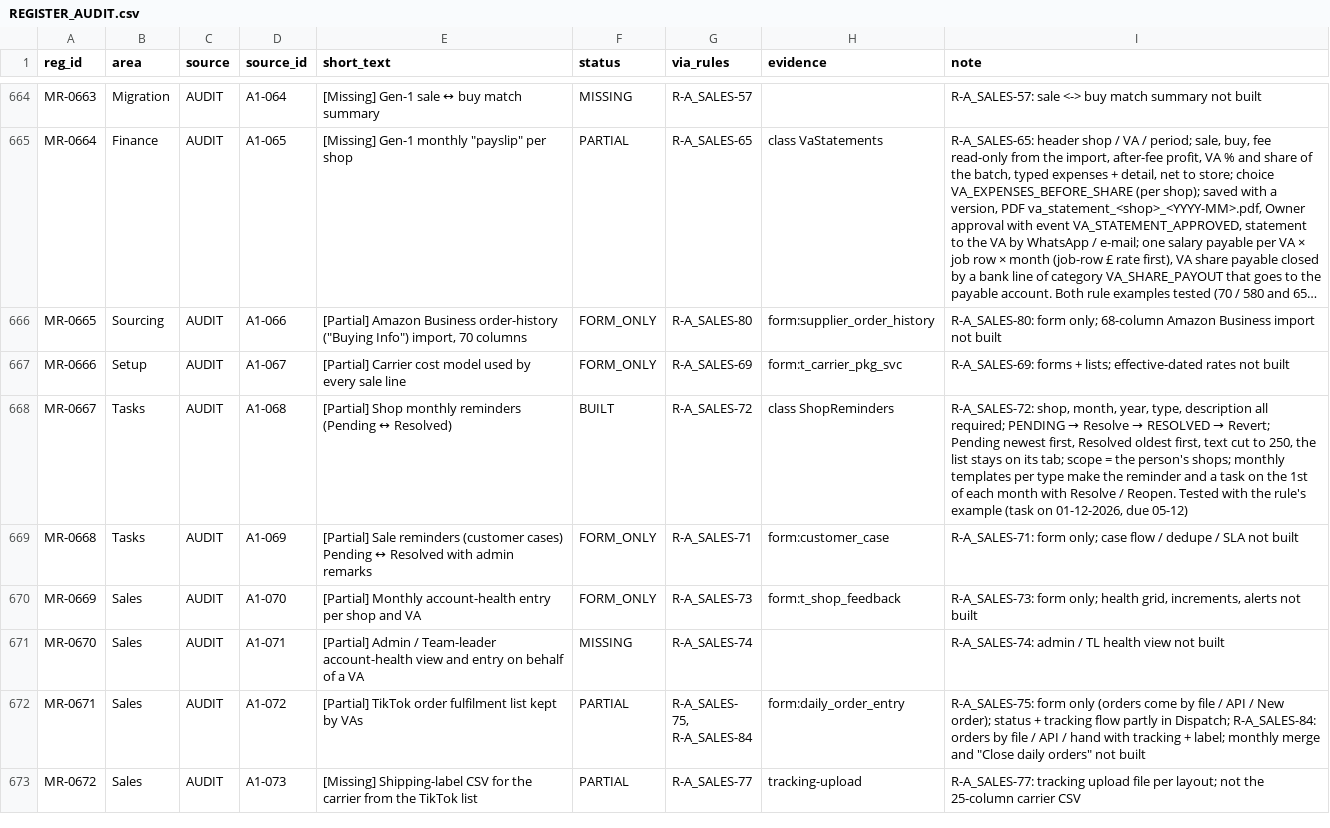
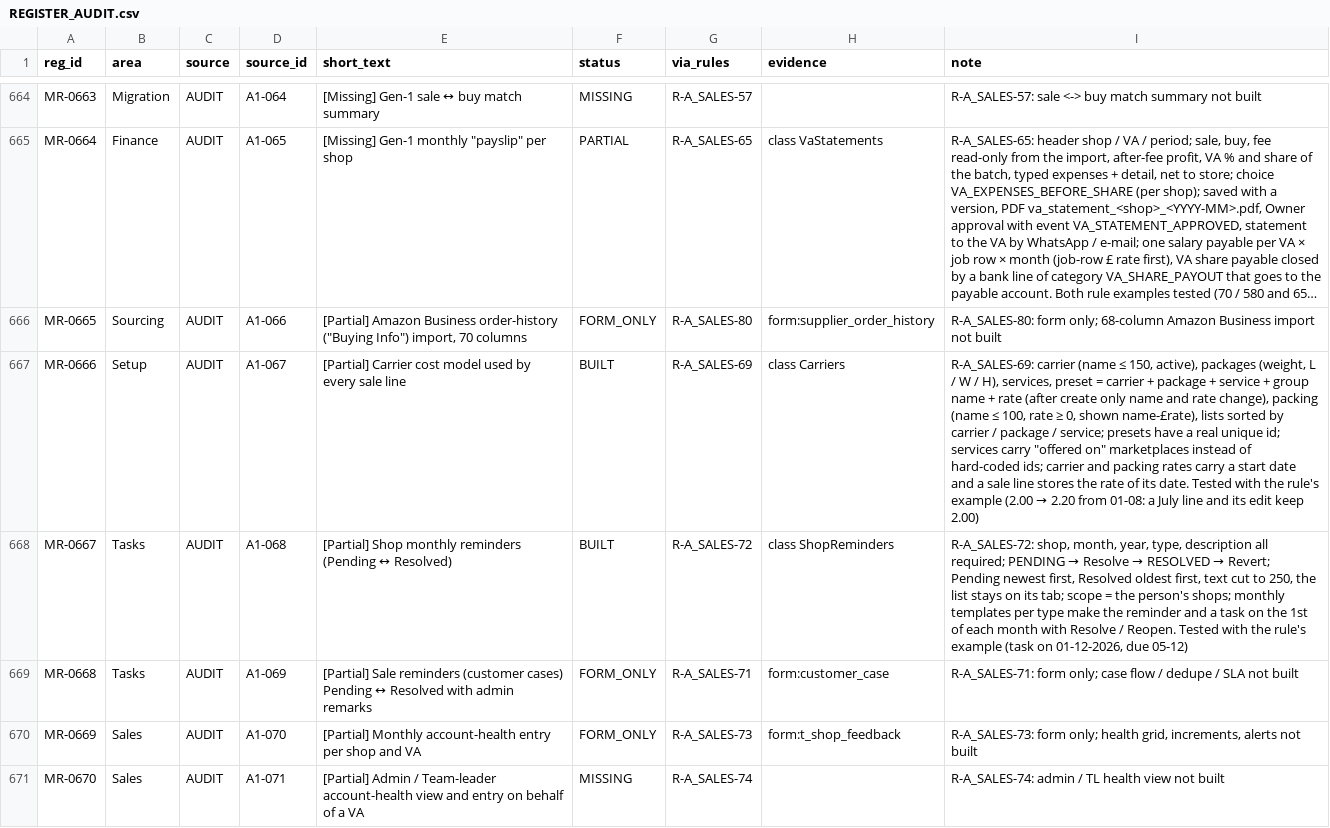
Before and after one commit to aemporio6/moreorderz, a CSV file: audit/REGISTER_AUDIT.csv, drawn as a sheet; only a part is shown, gaps mark what is left out; the shorter side is filled out with more unchanged rows; long unchanged cells end in …; the diff covers the shown part only; the diff names each change by its address in the sheet, - before the commit and + after, or states it on an @@ line.

```diff
--- a/audit/REGISTER_AUDIT.csv
+++ b/audit/REGISTER_AUDIT.csv
-F667 (status): FORM_ONLY
+F667 (status): BUILT
-H667 (evidence): form:t_carrier_pkg_svc
+H667 (evidence): class Carriers
@@ I667 (note): R-A_SALES-69: forms + lists; effective-dated rates not built → R-A_SALES-69: carrier (name ≤ 150, active), packages (weight, L / W / H), services, preset = carrier + package + service + group name + rate (after create only name and rate change), packing (name ≤ 100, rate ≥ 0, shown name-£rate), lists sorted by carrier / package / service; presets have a real unique id; services carry "offered on" marketplaces instead of hard-coded ids; carrier and packing rates carry a start date and a sale line stores the rate of its date. Tested with the rule's example (2.00 → 2.20 from 01-08: a July line and its edit keep 2.00) @@
```
Also changed, not shown: 6 edited cells elsewhere in this file, 6 other files.
